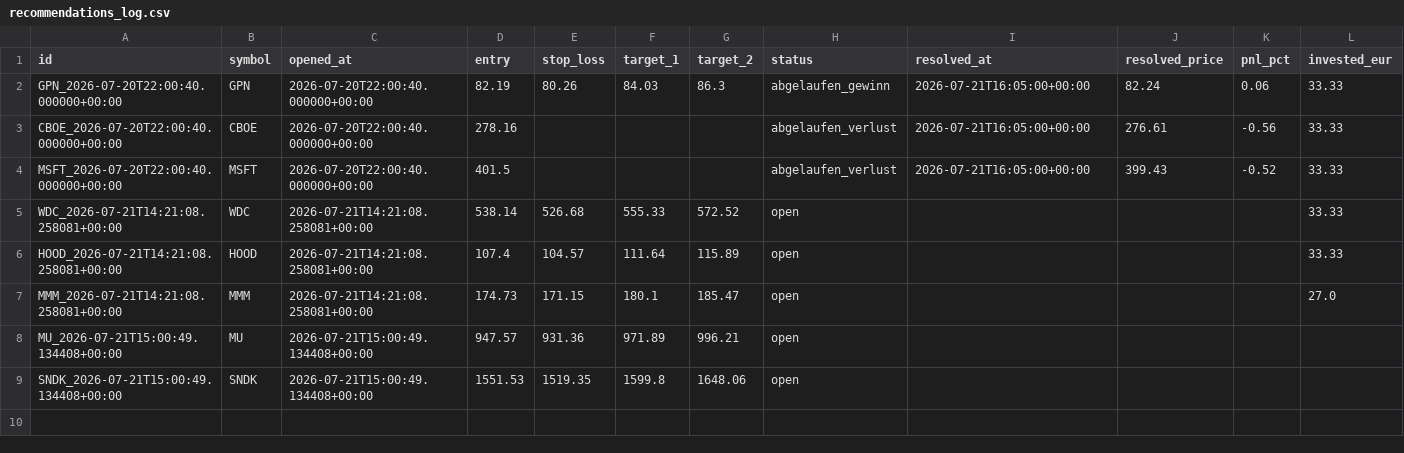
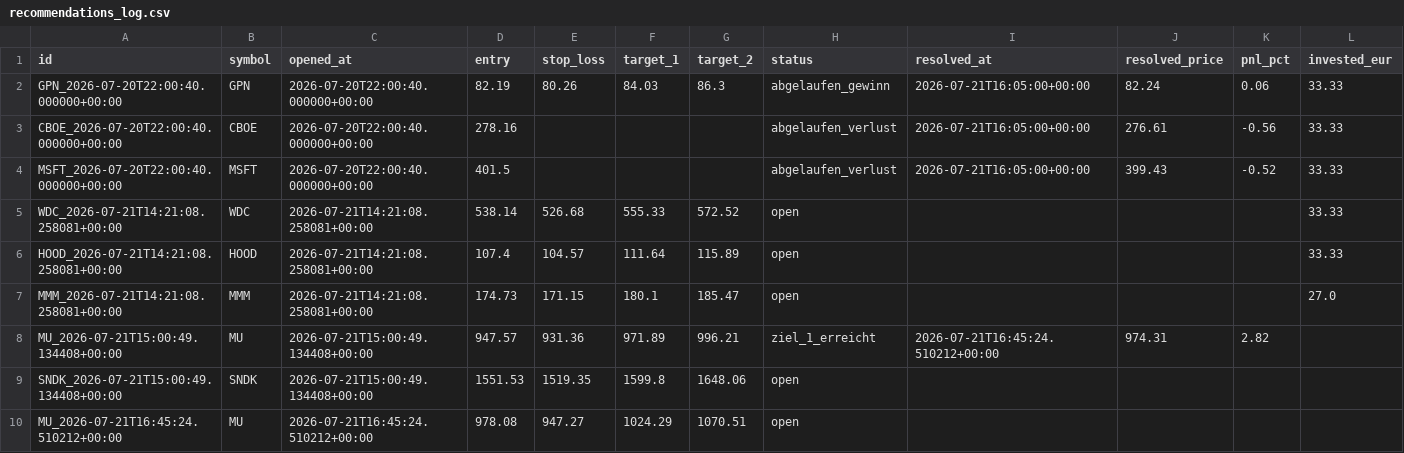
Before and after one commit to luiswolny-dot/Trading-Gehirn, a CSV file: data/recommendations_log.csv, drawn as a sheet.

```diff
--- a/data/recommendations_log.csv
+++ b/data/recommendations_log.csv
@@ -7,3 +7,4 @@ HOOD_2026-07-21T14:21:08.258081+00:00,HOOD,2026-07-21T14:21:08.258081+00:00,107.
 MMM_2026-07-21T14:21:08.258081+00:00,MMM,2026-07-21T14:21:08.258081+00:00,174.73,171.15,180.1,185.47,open,,,,27.0
-MU_2026-07-21T15:00:49.134408+00:00,MU,2026-07-21T15:00:49.134408+00:00,947.57,931.36,971.89,996.21,open,,,,
+MU_2026-07-21T15:00:49.134408+00:00,MU,2026-07-21T15:00:49.134408+00:00,947.57,931.36,971.89,996.21,ziel_1_erreicht,2026-07-21T16:45:24.510212+00:00,974.31,2.82,
 SNDK_2026-07-21T15:00:49.134408+00:00,SNDK,2026-07-21T15:00:49.134408+00:00,1551.53,1519.35,1599.8,1648.06,open,,,,
+MU_2026-07-21T16:45:24.510212+00:00,MU,2026-07-21T16:45:24.510212+00:00,978.08,947.27,1024.29,1070.51,open,,,,
```
Also changed, not shown: 35 other files.
